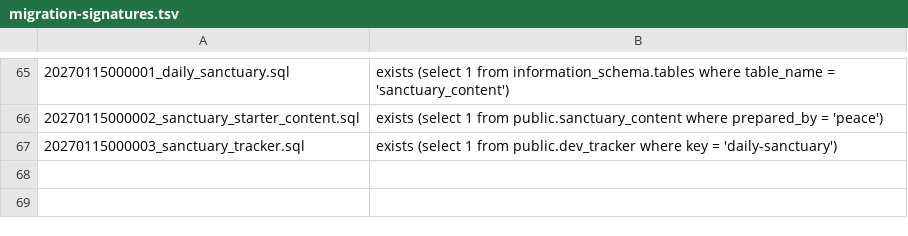
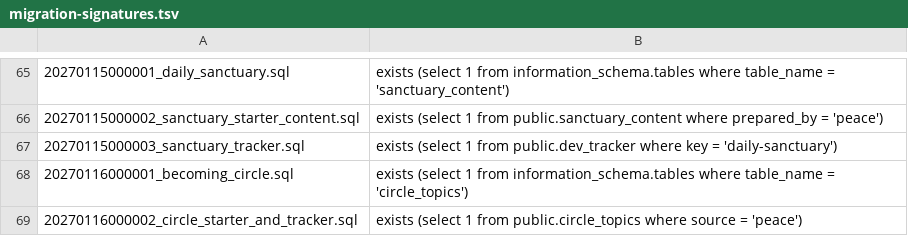
Before and after one commit to The-Art-of-connect/The-Art-of-Connect, a TSV file: supabase/migration-signatures.tsv, drawn as a sheet; only a part is shown, gaps mark what is left out; the diff names each change by its address in the sheet, - before the commit and + after, or states it on an @@ line.

```diff
--- a/supabase/migration-signatures.tsv
+++ b/supabase/migration-signatures.tsv
+row 68: 20270116000001_becoming_circle.sql | exists (select 1 from information_schema.tables where table_name = 'circle_topics')
+row 69: 20270116000002_circle_starter_and_tracker.sql | exists (select 1 from public.circle_topics where source = 'peace')
```
Also changed, not shown: 24 other files.
